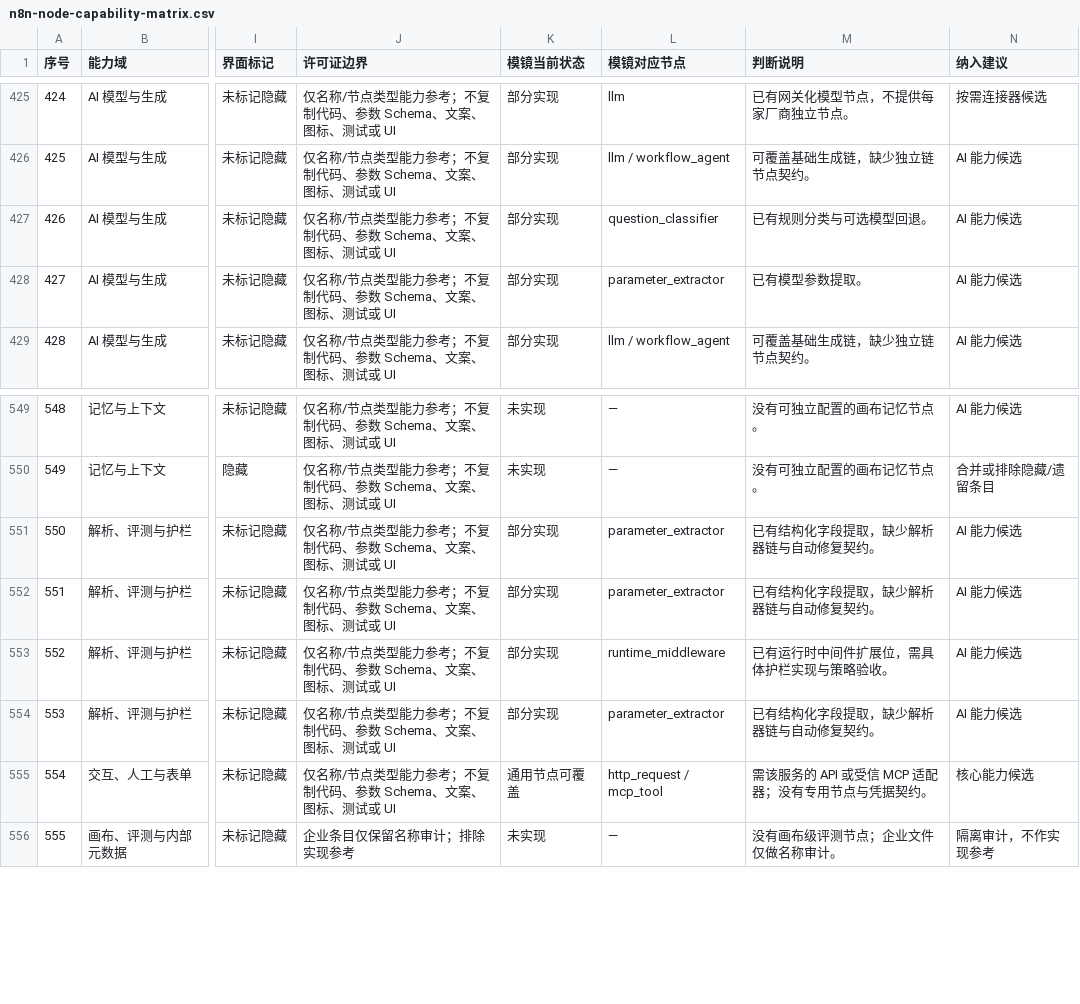
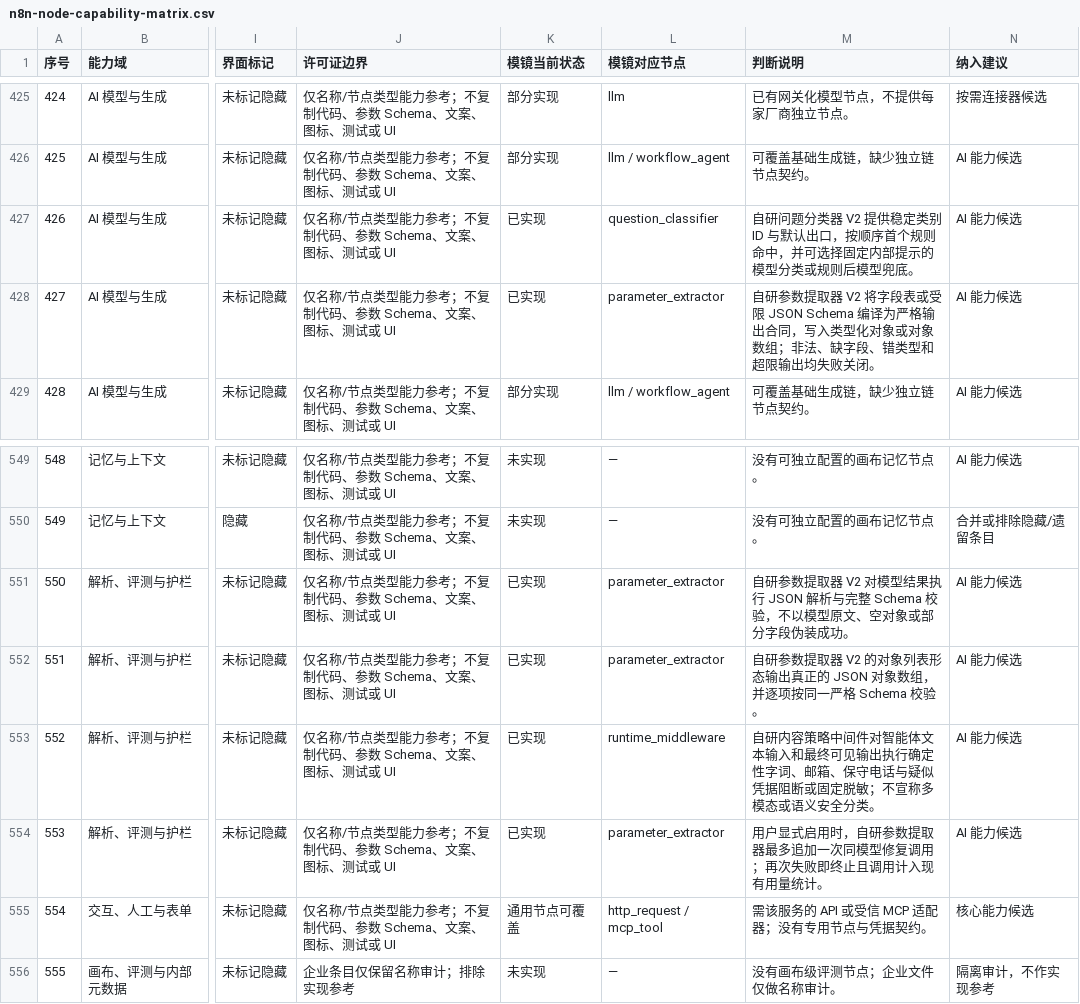
Before and after one commit to PinkElf-Elysia/ModelMirror, a CSV file: docs/audits/n8n-node-capability-matrix.csv, drawn as a sheet; only a part is shown, gaps mark what is left out; the diff names each change by its address in the sheet, - before the commit and + after, or states it on an @@ line.

```diff
--- a/docs/audits/n8n-node-capability-matrix.csv
+++ b/docs/audits/n8n-node-capability-matrix.csv
-K427:K428 (模镜当前状态): 部分实现
+K427:K428 (模镜当前状态): 已实现
-M427 (判断说明): 已有规则分类与可选模型回退。
+M427 (判断说明): 自研问题分类器 V2 提供稳定类别 ID 与默认出口，按顺序首个规则命中，并可选择固定内部提示的模型分类或规则后模型兜底。
-M428 (判断说明): 已有模型参数提取。
+M428 (判断说明): 自研参数提取器 V2 将字段表或受限 JSON Schema 编译为严格输出合同，写入类型化对象或对象数组；非法、缺字段、错类型和超限输出均失败关闭。
-K551:K554 (模镜当前状态): 部分实现
+K551:K554 (模镜当前状态): 已实现
-M551 (判断说明): 已有结构化字段提取，缺少解析器链与自动修复契约。
+M551 (判断说明): 自研参数提取器 V2 对模型结果执行 JSON 解析与完整 Schema 校验，不以模型原文、空对象或部分字段伪装成功。
-M552 (判断说明): 已有结构化字段提取，缺少解析器链与自动修复契约。
+M552 (判断说明): 自研参数提取器 V2 的对象列表形态输出真正的 JSON 对象数组，并逐项按同一严格 Schema 校验。
-M553 (判断说明): 已有运行时中间件扩展位，需具体护栏实现与策略验收。
+M553 (判断说明): 自研内容策略中间件对智能体文本输入和最终可见输出执行确定性字词、邮箱、保守电话与疑似凭据阻断或固定脱敏；不宣称多模态或语义安全分类。
-M554 (判断说明): 已有结构化字段提取，缺少解析器链与自动修复契约。
+M554 (判断说明): 用户显式启用时，自研参数提取器最多追加一次同模型修复调用；再次失败即终止且调用计入现有用量统计。
```
Also changed, not shown: 38 other files.
